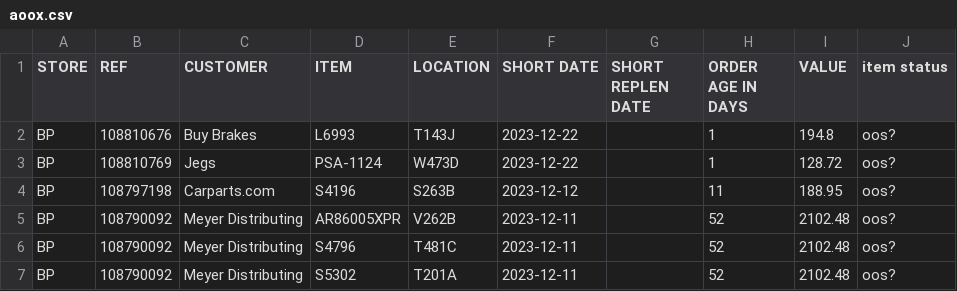
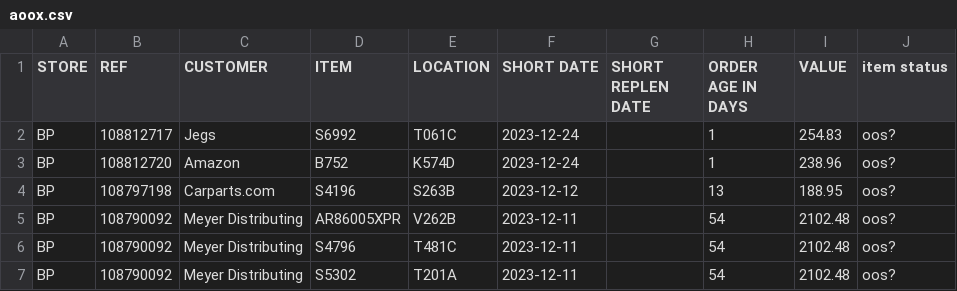
Before and after one commit to MisterAwo/data, a CSV file: aoox.csv, drawn as a sheet.

```diff
--- a/aoox.csv
+++ b/aoox.csv
@@ -1,7 +1,7 @@
 STORE,REF,CUSTOMER,ITEM,LOCATION,SHORT DATE,SHORT REPLEN DATE,ORDER AGE IN DAYS,VALUE,item status
-BP,108810676,Buy Brakes,L6993                           ,T143J                           ,2023-12-22,,1,194.8,oos?
-BP,108810769,Jegs,PSA-1124                        ,W473D                           ,2023-12-22,,1,128.72,oos?
-BP,108797198,Carparts.com,S4196                           ,S263B                           ,2023-12-12,,11,188.95,oos?
-BP,108790092,Meyer Distributing,AR86005XPR                      ,V262B                           ,2023-12-11,,52,2102.48,oos?
-BP,108790092,Meyer Distributing,S4796                           ,T481C                           ,2023-12-11,,52,2102.48,oos?
-BP,108790092,Meyer Distributing,S5302                           ,T201A                           ,2023-12-11,,52,2102.48,oos?
+BP,108812717,Jegs,S6992                           ,T061C                           ,2023-12-24,,1,254.83,oos?
+BP,108812720,Amazon,B752                            ,K574D                           ,2023-12-24,,1,238.96,oos?
+BP,108797198,Carparts.com,S4196                           ,S263B                           ,2023-12-12,,13,188.95,oos?
+BP,108790092,Meyer Distributing,AR86005XPR                      ,V262B                           ,2023-12-11,,54,2102.48,oos?
+BP,108790092,Meyer Distributing,S4796                           ,T481C                           ,2023-12-11,,54,2102.48,oos?
+BP,108790092,Meyer Distributing,S5302                           ,T201A                           ,2023-12-11,,54,2102.48,oos?
```
Also changed, not shown: 1 other file.
